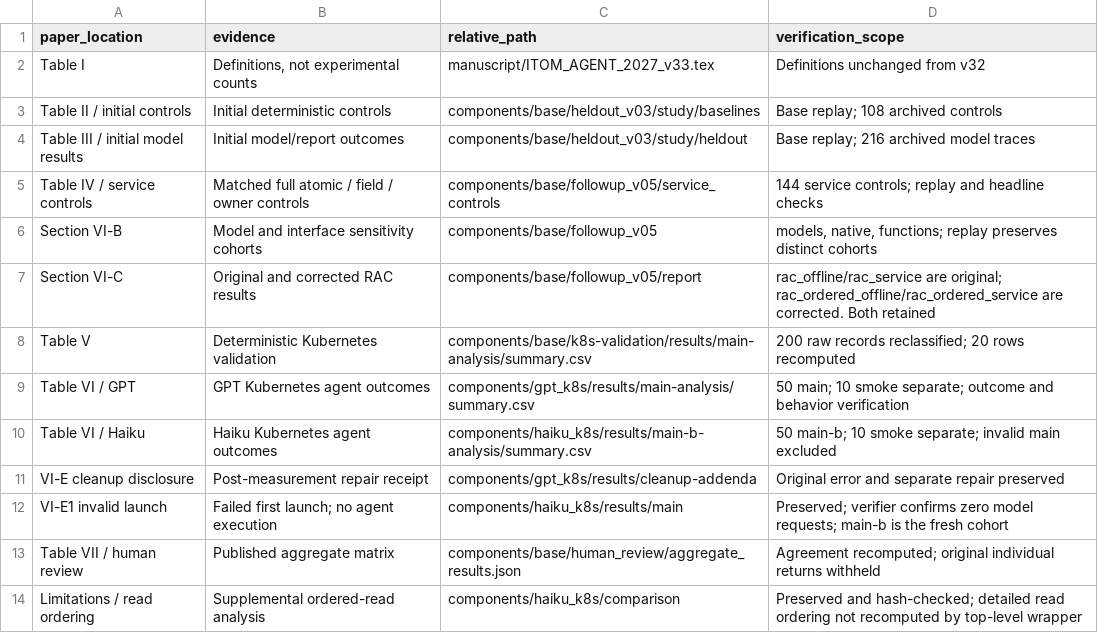
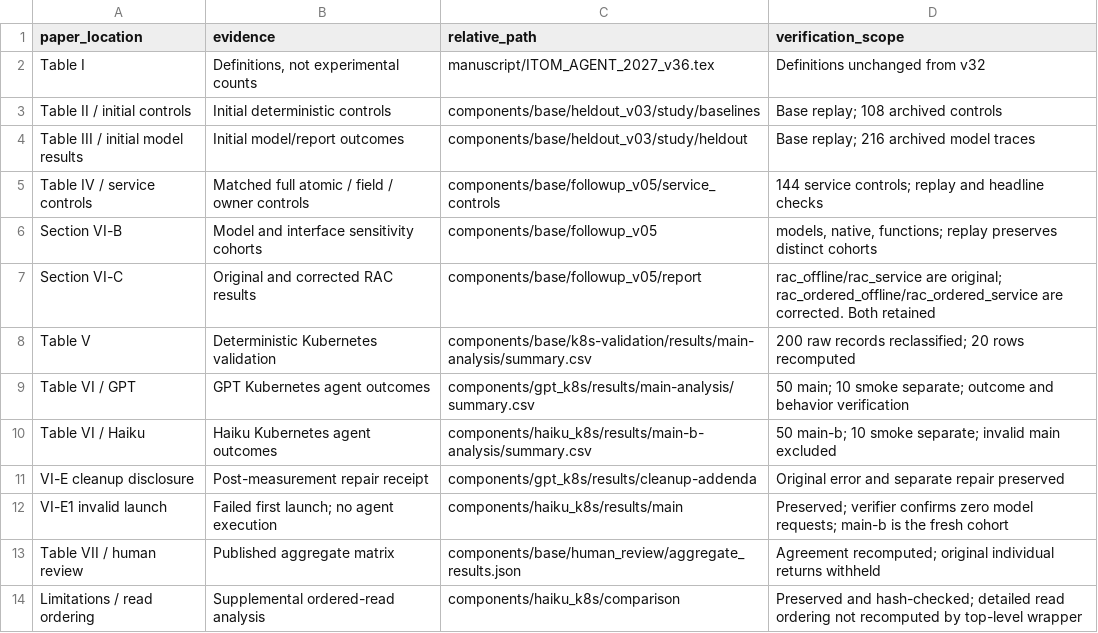
Before and after one commit to santoshsibyala/itom-recovery-eval, a CSV file: RESULTS_INDEX.csv, drawn as a sheet.

Commit message:
Publish v36 manuscript and matching verified replication package

```diff
--- a/RESULTS_INDEX.csv
+++ b/RESULTS_INDEX.csv
@@ -1,3 +1,3 @@
 paper_location,evidence,relative_path,verification_scope
-Table I,"Definitions, not experimental counts",manuscript/ITOM_AGENT_2027_v33.tex,Definitions unchanged from v32
+Table I,"Definitions, not experimental counts",manuscript/ITOM_AGENT_2027_v36.tex,Definitions unchanged from v32
 Table II / initial controls,Initial deterministic controls,components/base/heldout_v03/study/baselines,Base replay; 108 archived controls
```
Also changed, not shown: 19 other files.
